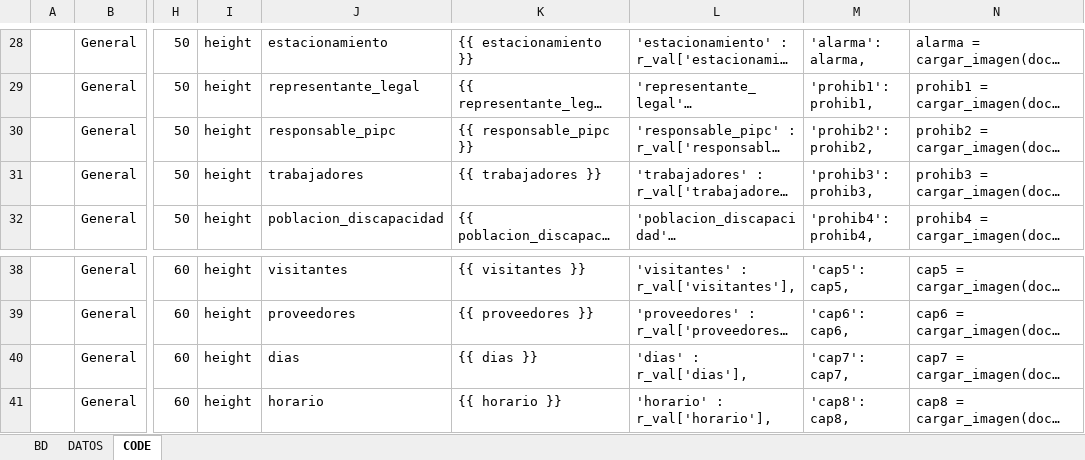
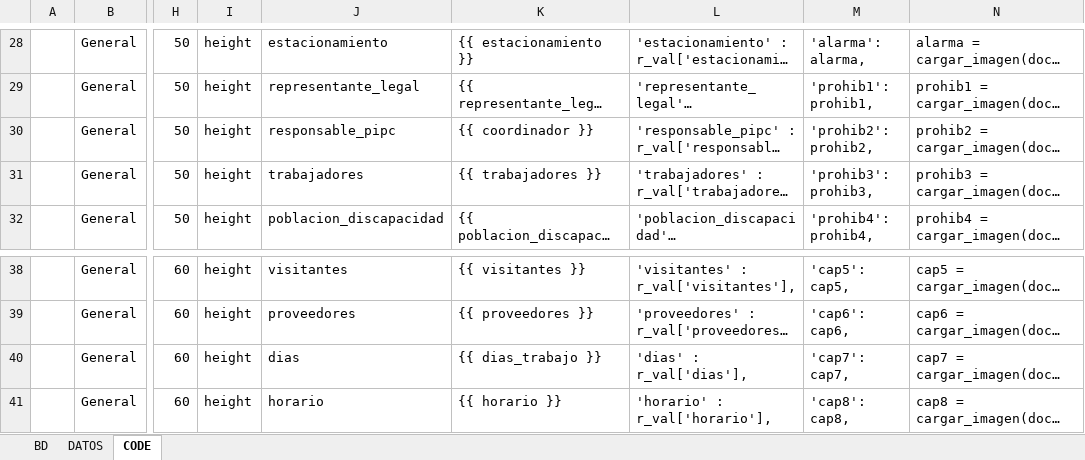
Before and after one commit to luis6a/pipc, an Excel workbook: BD_airtable.xlsx, sheet CODE, drawn as a sheet; only a part is shown, gaps mark what is left out; long unchanged cells end in …; values as stored, in another font and other column widths than the file's, no cell formats; the diff names each change by its address in the sheet, - before the commit and + after, or states it on an @@ line.

```diff
--- a/BD_airtable.xlsx (sheet CODE)
+++ b/BD_airtable.xlsx (sheet CODE)
-K30: {{ responsable_pipc }}
+K30: {{ coordinador }}
-K40: {{ dias }}
+K40: {{ dias_trabajo }}
```
Also changed, not shown: cell formats, 7 other files.
